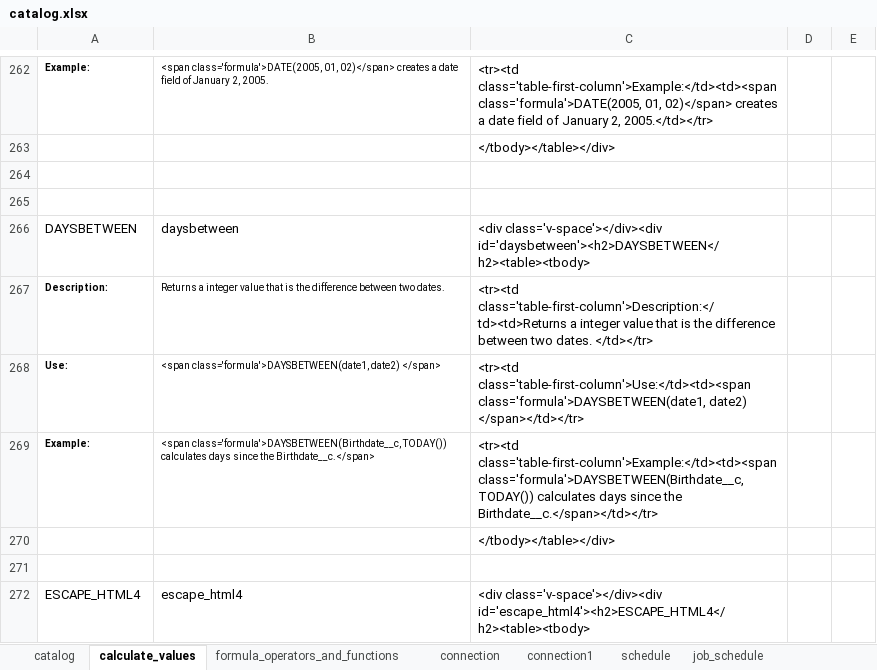
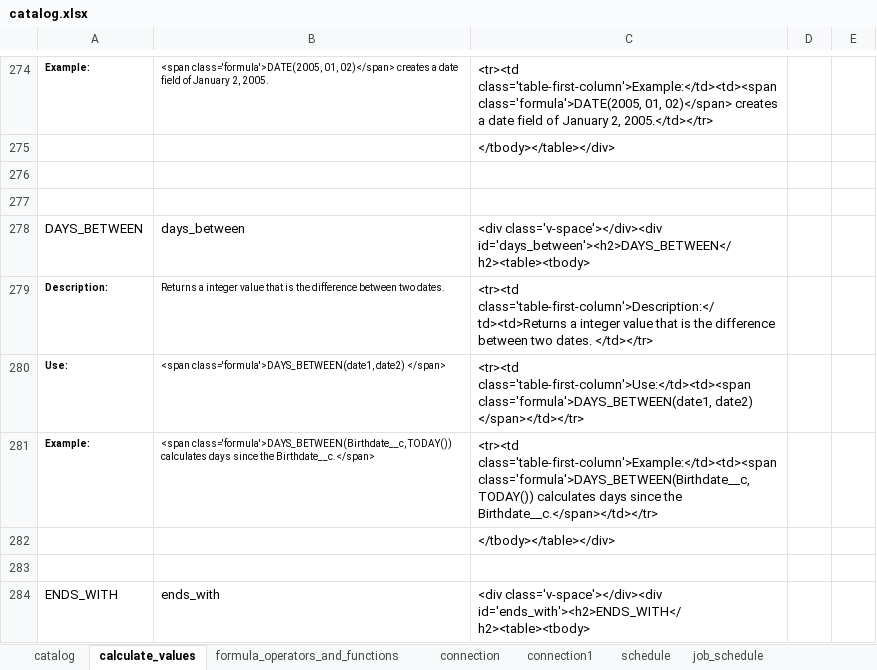
Before and after one commit to data-sync-pro/website, an Excel workbook: manual/catalog.xlsx, sheet calculate_values, drawn as a sheet; only a part is shown, gaps mark what is left out; the shorter side is filled out with more unchanged rows; values as stored, in another font and other column widths than the file's, no borders; removed rows and columns are numbered as before the commit, all else as after; the diff covers the shown part only; the diff names each change by its address in the sheet, - before the commit and + after, or states it on an @@ line.

```diff
--- a/manual/catalog.xlsx (sheet calculate_values)
+++ b/manual/catalog.xlsx (sheet calculate_values)
-A278: DAYSBETWEEN
+A278: DAYS_BETWEEN
-B278: daysbetween
+B278: days_between
-C278: <div class='v-space'></div><div id='daysbetween'><h2>DAYSBETWEEN</h2><table><tbody>
+C278: <div class='v-space'></div><div id='days_between'><h2>DAYS_BETWEEN</h2><table><tbody>
-B280: <span class='formula'>DAYSBETWEEN(date1, date2) </span>
+B280: <span class='formula'>DAYS_BETWEEN(date1, date2) </span>
-C280: <tr><td class='table-first-column'>Use:</td><td><span class='formula'>DAYSBETWEEN(date1, date2) </span></td></tr>
+C280: <tr><td class='table-first-column'>Use:</td><td><span class='formula'>DAYS_BETWEEN(date1, date2) </span></td></tr>
-B281: <span class='formula'>DAYSBETWEEN(Birthdate__c, TODAY()) calculates…
+B281: <span class='formula'>DAYS_BETWEEN(Birthdate__c, TODAY()) calculates…
-C281: <tr><td class='table-first-column'>Example:</td><td><span class='formula'>DAYSBETWEEN(Birthdate__c, TODAY()) calculates…
+C281: <tr><td class='table-first-column'>Example:</td><td><span class='formula'>DAYS_BETWEEN(Birthdate__c, TODAY()) calculates…
@@ row 270 moved to row 238: </tbody></table></div> @@
-row 271: (empty)
@@ row 272 moved to row 290: ESCAPE_HTML4 @@
```
Also changed, not shown: 28 added rows, 4 removed rows, 4 moved rows and 36 edited cells elsewhere in this sheet, formulas that keep their value, 2 other files.
